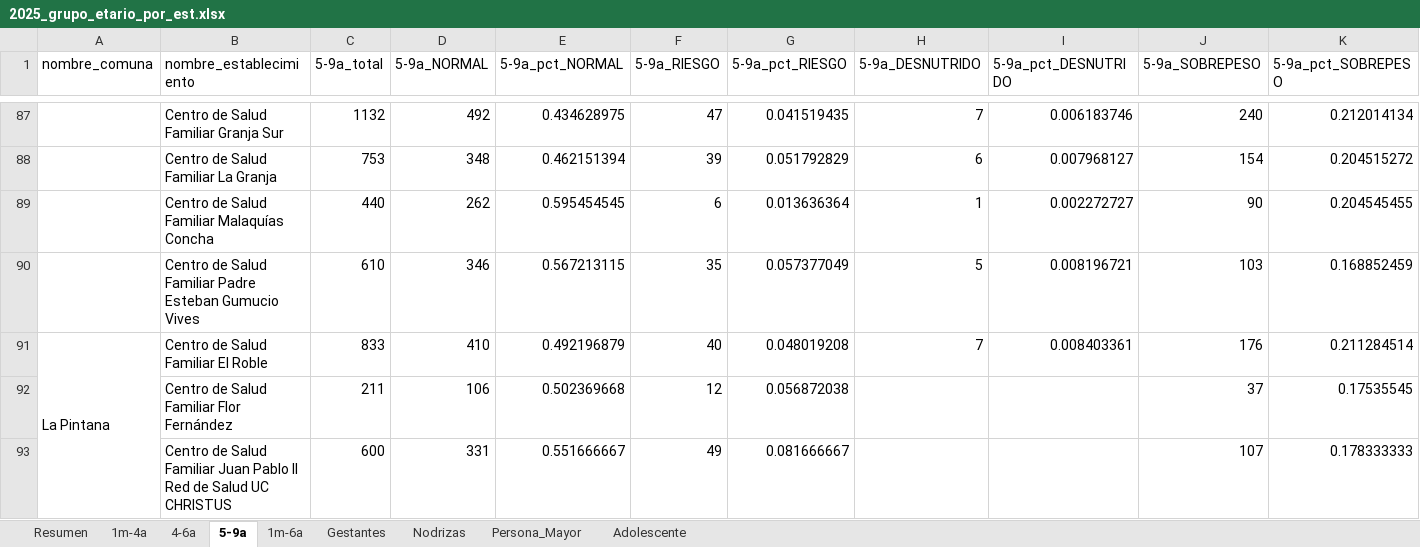
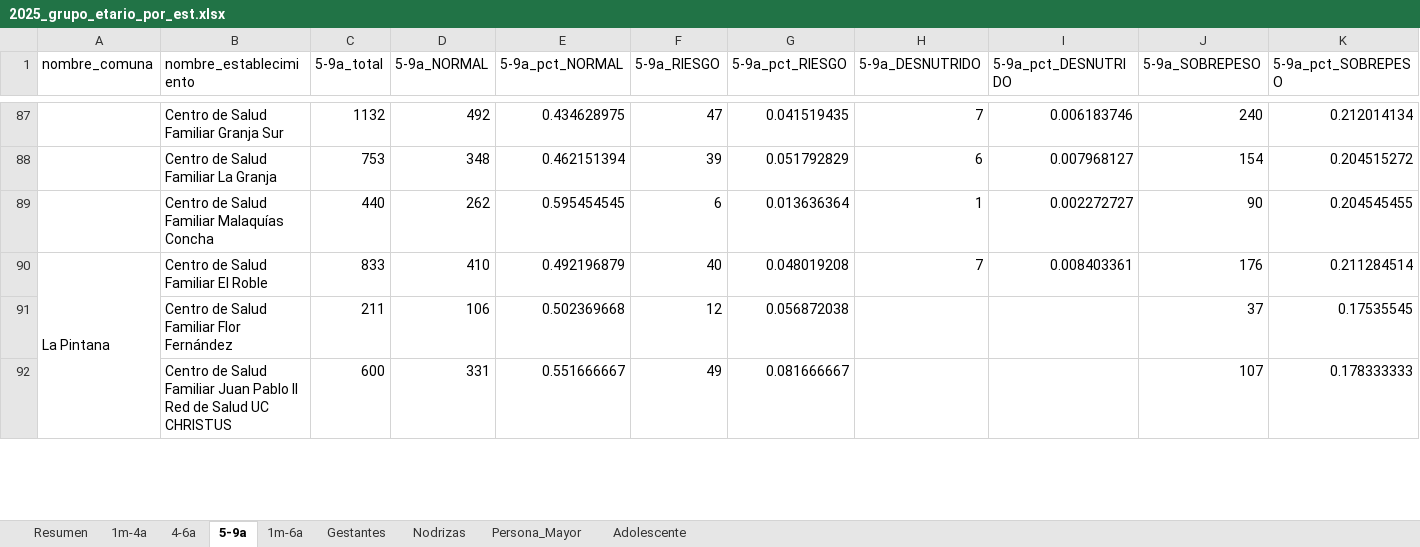
Before and after one commit to santiagofh/REM-Nutricion, an Excel workbook: output/2025_grupo_etario_por_est.xlsx, sheet 5-9a, drawn as a sheet; only a part is shown, gaps mark what is left out; values as stored, in another font and other column widths than the file's, no cell formats; rows hold the shown columns only; the diff names each change by its address in the sheet, - before the commit and + after, or states it on an @@ line.

```diff
--- a/output/2025_grupo_etario_por_est.xlsx (sheet 5-9a)
+++ b/output/2025_grupo_etario_por_est.xlsx (sheet 5-9a)
-row 90:  | Centro de Salud Familiar Padre Esteban Gumucio Vives | 610 | 346 | 0.567213115 | 35 | 0.057377049 | 5 | 0.008196721 | 103 | 0.168852459
```
Also changed, not shown: sheet Resumen, sheet Gestantes, sheet Persona_Mayor, sheet Adolescente, sheet 1m-4a, sheet 1m-6a, 2 more sheets, cell formats, output/2024_estado_nutricional_por_est.xlsx, output/2024_grupo_etario_por_est.xlsx, 27 other files.
